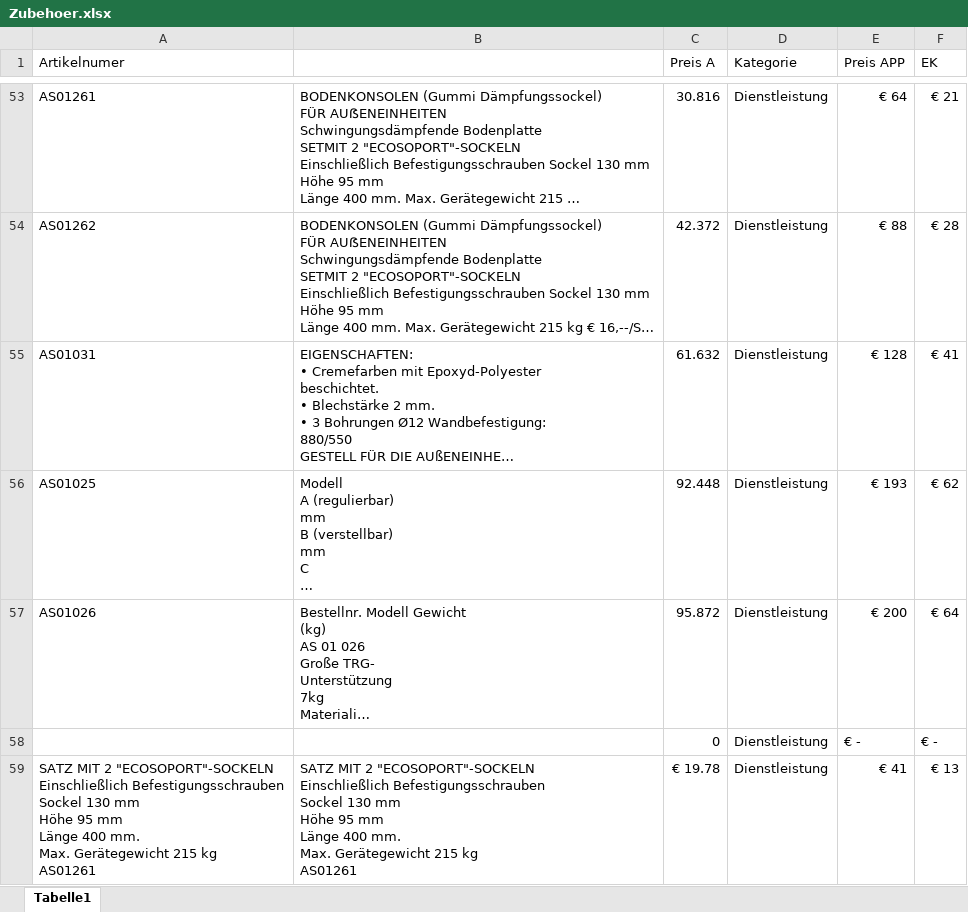
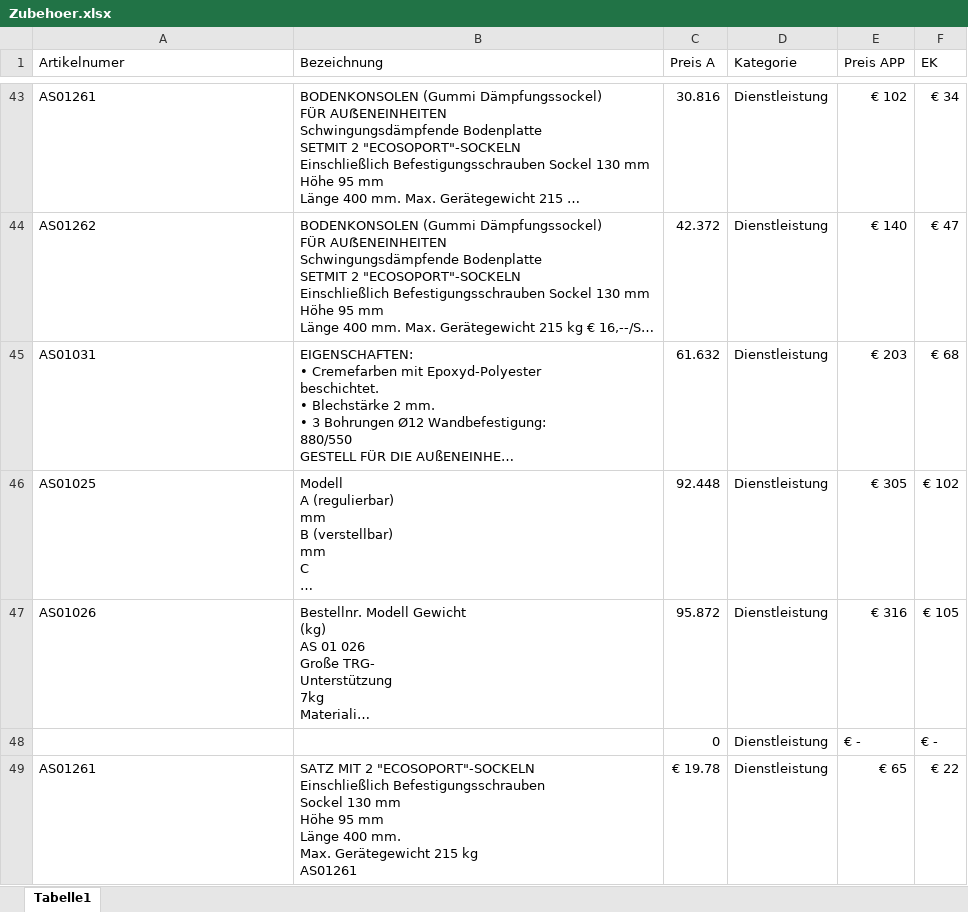
Before and after one commit to michaelschaepers/coolsulting_testing_area, an Excel workbook: Zubehoer.xlsx, sheet Tabelle1, drawn as a sheet; only a part is shown, gaps mark what is left out; long unchanged cells end in …; values as stored, in another font and other column widths than the file's, no cell formats; charts and pictures not drawn; addresses are those after the commit; ↵ is a line break in a cell; the diff covers the shown part only; the diff names each change by its address in the sheet, - before the commit and + after, or states it on an @@ line.

```diff
--- a/Zubehoer.xlsx (sheet Tabelle1)
+++ b/Zubehoer.xlsx (sheet Tabelle1)
-B1: (empty)
+B1: Bezeichnung
-E43 (Preis APP): € 64
+E43 (Preis APP): € 102
-F43 (EK): € 21
+F43 (EK): € 34
-E44 (Preis APP): € 88
+E44 (Preis APP): € 140
-F44 (EK): € 28
+F44 (EK): € 47
-E45 (Preis APP): € 128
+E45 (Preis APP): € 203
-F45 (EK): € 41
+F45 (EK): € 68
-E46 (Preis APP): € 193
+E46 (Preis APP): € 305
-F46 (EK): € 62
+F46 (EK): € 102
-E47 (Preis APP): € 200
+E47 (Preis APP): € 316
-F47 (EK): € 64
+F47 (EK): € 105
-A49 (Artikelnumer): SATZ MIT 2 "ECOSOPORT"-SOCKELN ↵ Einschließlich Befestigungsschrauben ↵ Sockel 130 mm ↵ Höhe 95 mm ↵ Länge 400 mm. ↵ Max. Gerätegewicht 215 kg ↵ AS01261
+A49 (Artikelnumer): AS01261
-E49 (Preis APP): € 41
+E49 (Preis APP): € 65
-F49 (EK): € 13
+F49 (EK): € 22
```
Also changed, not shown: 34 added rows, 56 removed rows and 147 edited cells elsewhere in this sheet, cell formats, formulas that keep their value, hidden cells, charts or pictures, 5 other files.
